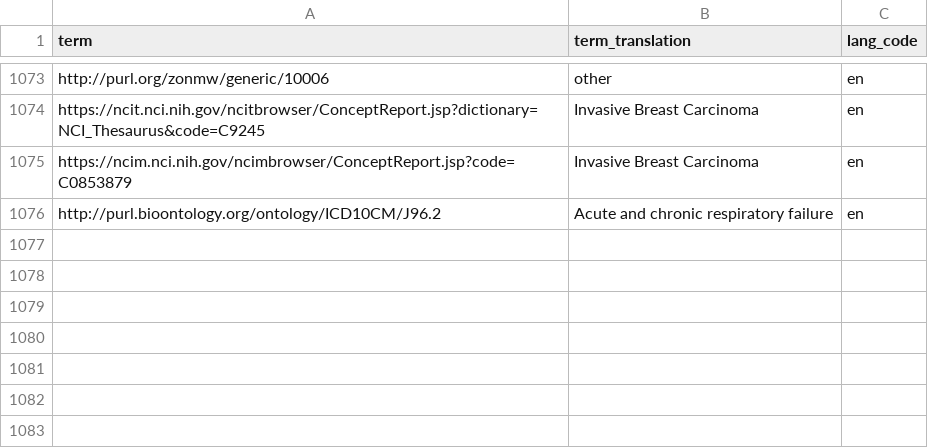
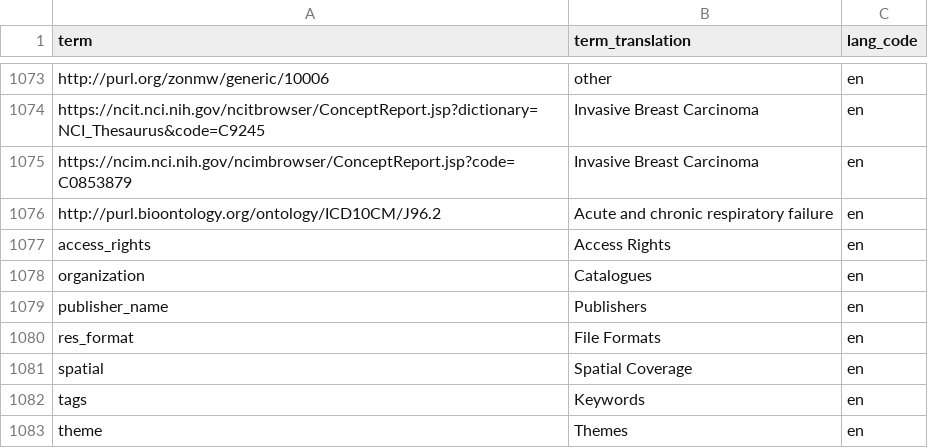
Before and after one commit to ckan/ckan-docker, a CSV file: ckan/docker-entrypoint.d/common_vocabulary_tags.csv, drawn as a sheet; only a part is shown, gaps mark what is left out.

Commit message:
fix: update term translations table and sql script to re-new terms

```diff
--- a/ckan/docker-entrypoint.d/common_vocabulary_tags.csv
+++ b/ckan/docker-entrypoint.d/common_vocabulary_tags.csv
@@ -1076 +1076,8 @@ https://ncim.nci.nih.gov/ncimbrowser/ConceptReport.jsp?code=C0853879,Invasive Br
 http://purl.bioontology.org/ontology/ICD10CM/J96.2,Acute and chronic respiratory failure,en
+access_rights,Access Rights,en
+organization,Catalogues,en
+publisher_name,Publishers,en
+res_format,File Formats,en
+spatial,Spatial Coverage,en
+tags,Keywords,en
+theme,Themes,en
```
Also changed, not shown: 1 other file.
